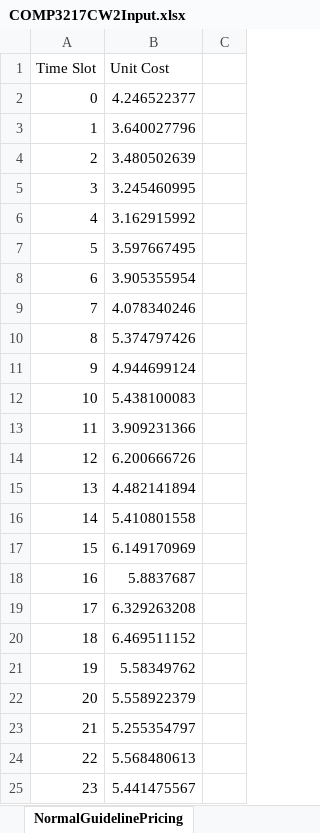
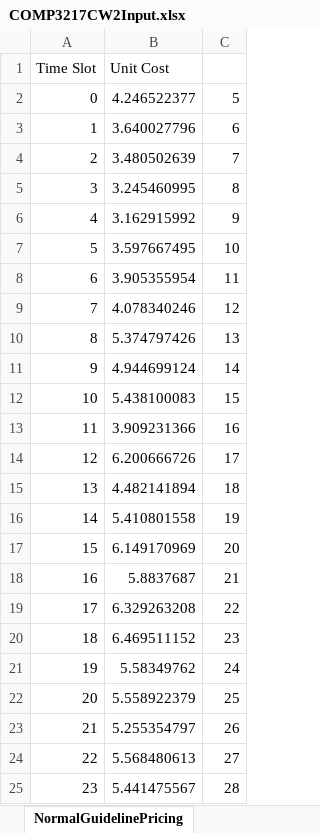
Before and after one commit to cargraham/COMP3217-Coursework-2, an Excel workbook: COMP321720212022CW2A/COMP3217CW2Input.xlsx, sheet NormalGuidelinePricing, drawn as a sheet; values as stored, in another font and other column widths than the file's, no borders; the diff names each change by its address in the sheet, - before the commit and + after, or states it on an @@ line.

```diff
--- a/COMP321720212022CW2A/COMP3217CW2Input.xlsx (sheet NormalGuidelinePricing)
+++ b/COMP321720212022CW2A/COMP3217CW2Input.xlsx (sheet NormalGuidelinePricing)
-C2: (empty)
+C2: 5
-C3: (empty)
+C3: 6
-C4: (empty)
+C4: 7
-C5: (empty)
+C5: 8
-C6: (empty)
+C6: 9
-C7: (empty)
+C7: 10
-C8: (empty)
+C8: 11
-C9: (empty)
+C9: 12
-C10: (empty)
+C10: 13
-C11: (empty)
+C11: 14
-C12: (empty)
+C12: 15
-C13: (empty)
+C13: 16
-C14: (empty)
+C14: 17
-C15: (empty)
+C15: 18
-C16: (empty)
+C16: 19
-C17: (empty)
+C17: 20
-C18: (empty)
+C18: 21
-C19: (empty)
+C19: 22
-C20: (empty)
+C20: 23
-C21: (empty)
+C21: 24
-C22: (empty)
+C22: 25
-C23: (empty)
+C23: 26
-C24: (empty)
+C24: 27
-C25: (empty)
+C25: 28
```
Also changed, not shown: TestingResults.xlsx, 14 other files.
